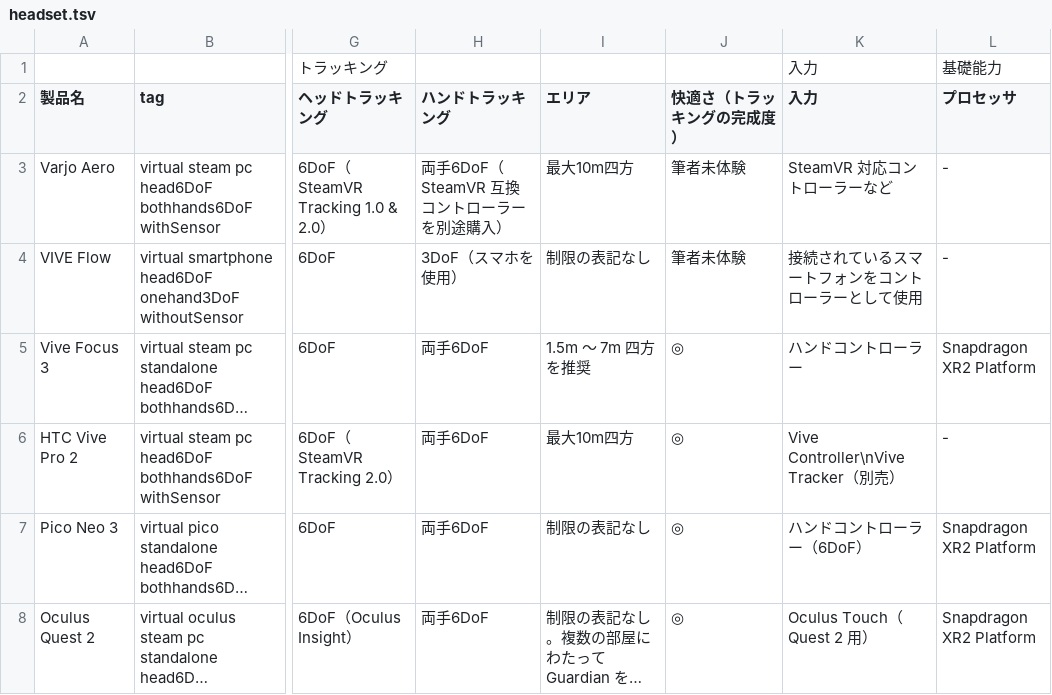
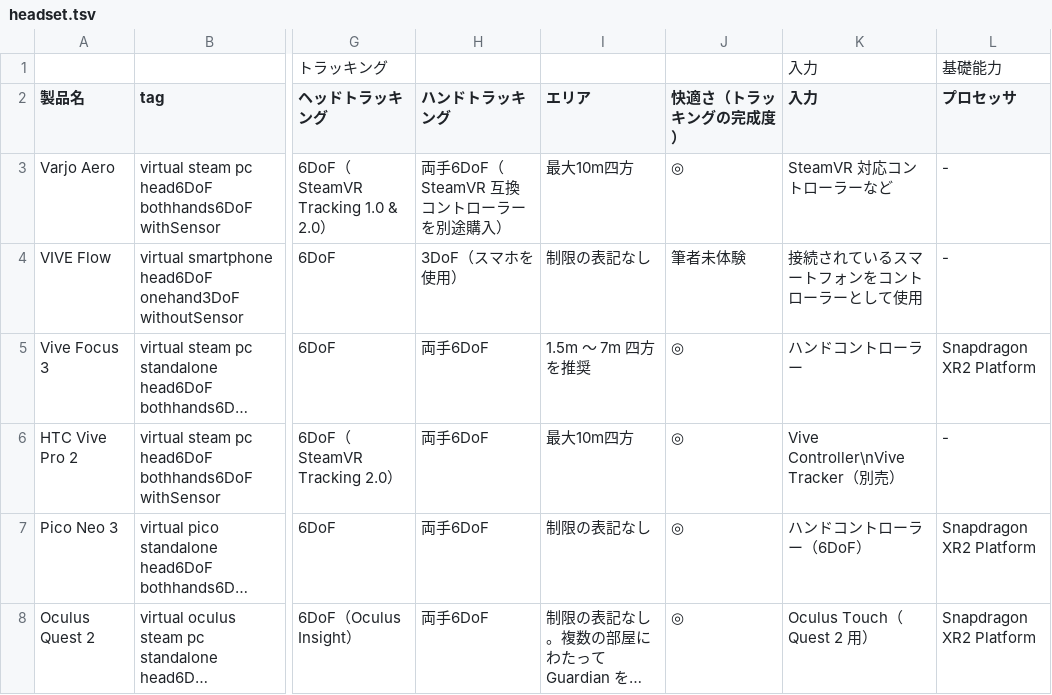
Before and after one commit to yutokun/XR-Headset-Comparison, a TSV file: headset.tsv, drawn as a sheet; only a part is shown, gaps mark what is left out; long unchanged cells end in …; the diff names each change by its address in the sheet, - before the commit and + after, or states it on an @@ line.

Commit message:
Aero の快適さを追記

```diff
--- a/headset.tsv
+++ b/headset.tsv
-J3 (快適さ（トラッキングの完成度）): 筆者未体験
+J3 (快適さ（トラッキングの完成度）): ◎
```
